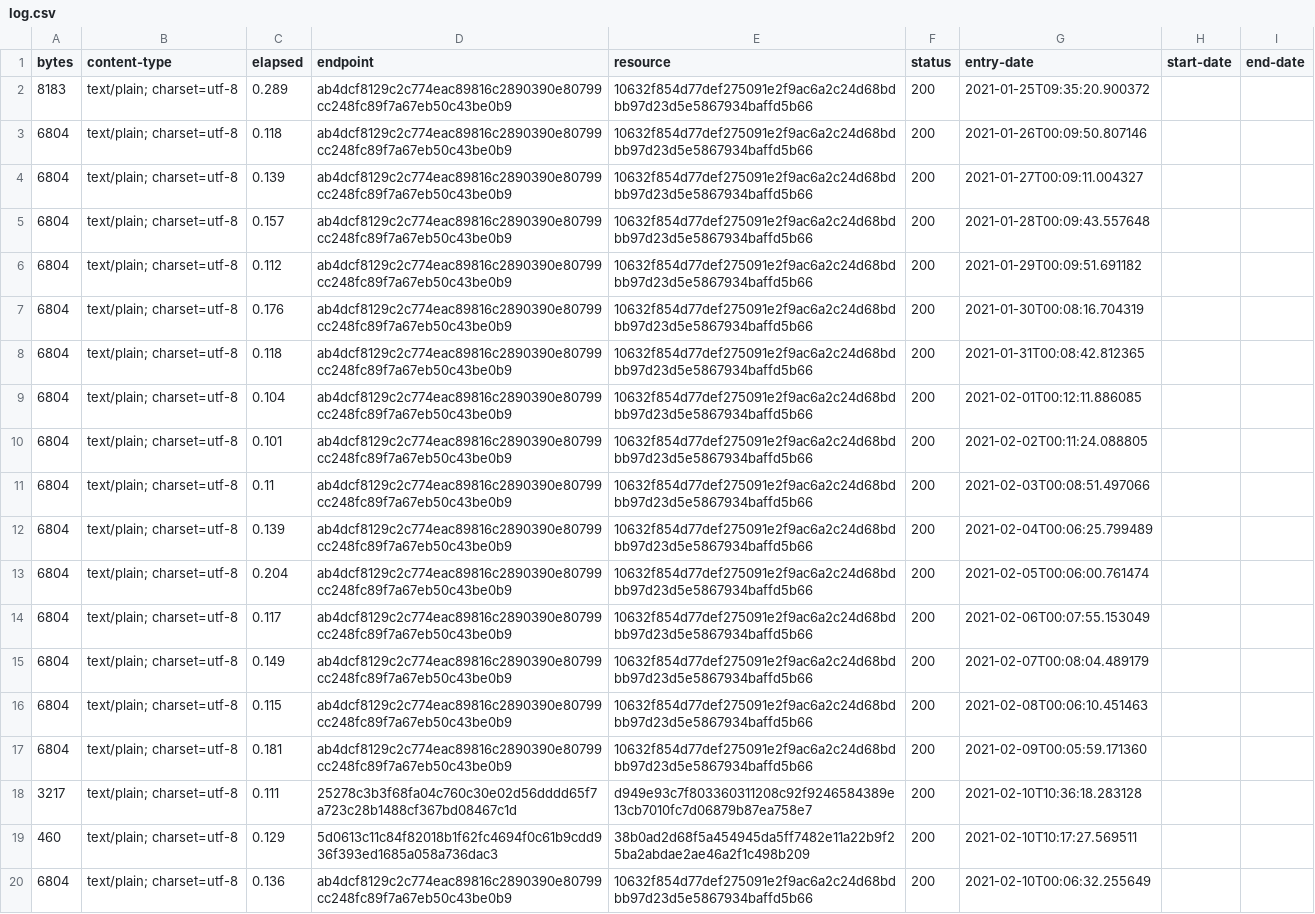
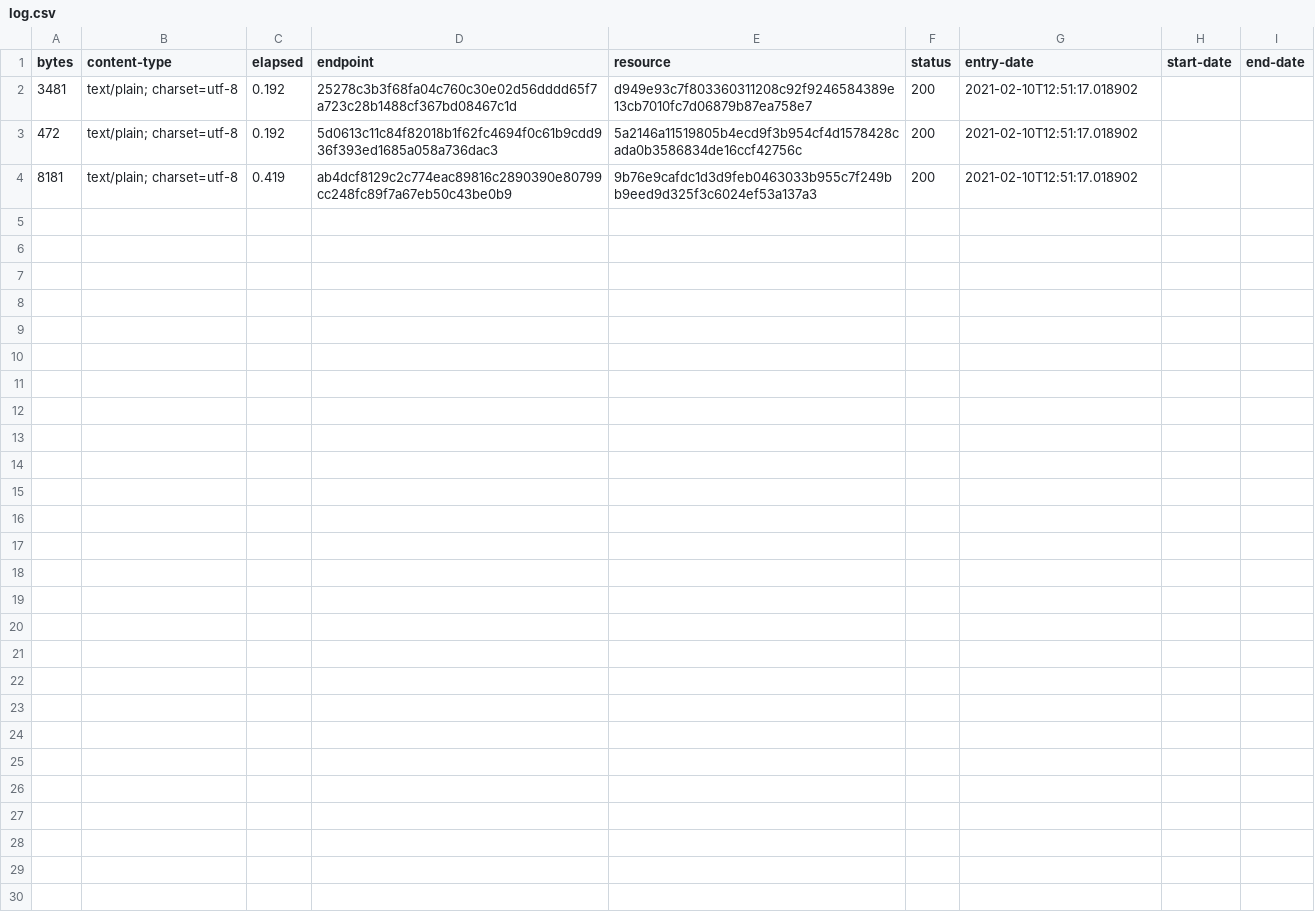
Before and after one commit to digital-land/development-plan-document-collection, a CSV file: collection/log.csv, drawn as a sheet.

Commit message:
Rebuild dataset without duplicates

```diff
--- a/collection/log.csv
+++ b/collection/log.csv
@@ -1,20 +1,4 @@
 bytes,content-type,elapsed,endpoint,resource,status,entry-date,start-date,end-date
-8183,text/plain; charset=utf-8,0.289,ab4dcf8129c2c774eac89816c2890390e80799cc248fc89f7a67eb50c43be0b9,10632f854d77def275091e2f9ac6a2c24d68bdbb97d23d5e5867934baffd5b66,200,2021-01-25T09:35:20.900372,,
-6804,text/plain; charset=utf-8,0.118,ab4dcf8129c2c774eac89816c2890390e80799cc248fc89f7a67eb50c43be0b9,10632f854d77def275091e2f9ac6a2c24d68bdbb97d23d5e5867934baffd5b66,200,2021-01-26T00:09:50.807146,,
-6804,text/plain; charset=utf-8,0.139,ab4dcf8129c2c774eac89816c2890390e80799cc248fc89f7a67eb50c43be0b9,10632f854d77def275091e2f9ac6a2c24d68bdbb97d23d5e5867934baffd5b66,200,2021-01-27T00:09:11.004327,,
-6804,text/plain; charset=utf-8,0.157,ab4dcf8129c2c774eac89816c2890390e80799cc248fc89f7a67eb50c43be0b9,10632f854d77def275091e2f9ac6a2c24d68bdbb97d23d5e5867934baffd5b66,200,2021-01-28T00:09:43.557648,,
-6804,text/plain; charset=utf-8,0.112,ab4dcf8129c2c774eac89816c2890390e80799cc248fc89f7a67eb50c43be0b9,10632f854d77def275091e2f9ac6a2c24d68bdbb97d23d5e5867934baffd5b66,200,2021-01-29T00:09:51.691182,,
-6804,text/plain; charset=utf-8,0.176,ab4dcf8129c2c774eac89816c2890390e80799cc248fc89f7a67eb50c43be0b9,10632f854d77def275091e2f9ac6a2c24d68bdbb97d23d5e5867934baffd5b66,200,2021-01-30T00:08:16.704319,,
-6804,text/plain; charset=utf-8,0.118,ab4dcf8129c2c774eac89816c2890390e80799cc248fc89f7a67eb50c43be0b9,10632f854d77def275091e2f9ac6a2c24d68bdbb97d23d5e5867934baffd5b66,200,2021-01-31T00:08:42.812365,,
-6804,text/plain; charset=utf-8,0.104,ab4dcf8129c2c774eac89816c2890390e80799cc248fc89f7a67eb50c43be0b9,10632f854d77def275091e2f9ac6a2c24d68bdbb97d23d5e5867934baffd5b66,200,2021-02-01T00:12:11.886085,,
-6804,text/plain; charset=utf-8,0.101,ab4dcf8129c2c774eac89816c2890390e80799cc248fc89f7a67eb50c43be0b9,10632f854d77def275091e2f9ac6a2c24d68bdbb97d23d5e5867934baffd5b66,200,2021-02-02T00:11:24.088805,,
-6804,text/plain; charset=utf-8,0.11,ab4dcf8129c2c774eac89816c2890390e80799cc248fc89f7a67eb50c43be0b9,10632f854d77def275091e2f9ac6a2c24d68bdbb97d23d5e5867934baffd5b66,200,2021-02-03T00:08:51.497066,,
-6804,text/plain; charset=utf-8,0.139,ab4dcf8129c2c774eac89816c2890390e80799cc248fc89f7a67eb50c43be0b9,10632f854d77def275091e2f9ac6a2c24d68bdbb97d23d5e5867934baffd5b66,200,2021-02-04T00:06:25.799489,,
-6804,text/plain; charset=utf-8,0.204,ab4dcf8129c2c774eac89816c2890390e80799cc248fc89f7a67eb50c43be0b9,10632f854d77def275091e2f9ac6a2c24d68bdbb97d23d5e5867934baffd5b66,200,2021-02-05T00:06:00.761474,,
-6804,text/plain; charset=utf-8,0.117,ab4dcf8129c2c774eac89816c2890390e80799cc248fc89f7a67eb50c43be0b9,10632f854d77def275091e2f9ac6a2c24d68bdbb97d23d5e5867934baffd5b66,200,2021-02-06T00:07:55.153049,,
-6804,text/plain; charset=utf-8,0.149,ab4dcf8129c2c774eac89816c2890390e80799cc248fc89f7a67eb50c43be0b9,10632f854d77def275091e2f9ac6a2c24d68bdbb97d23d5e5867934baffd5b66,200,2021-02-07T00:08:04.489179,,
-6804,text/plain; charset=utf-8,0.115,ab4dcf8129c2c774eac89816c2890390e80799cc248fc89f7a67eb50c43be0b9,10632f854d77def275091e2f9ac6a2c24d68bdbb97d23d5e5867934baffd5b66,200,2021-02-08T00:06:10.451463,,
-6804,text/plain; charset=utf-8,0.181,ab4dcf8129c2c774eac89816c2890390e80799cc248fc89f7a67eb50c43be0b9,10632f854d77def275091e2f9ac6a2c24d68bdbb97d23d5e5867934baffd5b66,200,2021-02-09T00:05:59.171360,,
-3217,text/plain; charset=utf-8,0.111,25278c3b3f68fa04c760c30e02d56dddd65f7a723c28b1488cf367bd08467c1d,d949e93c7f803360311208c92f9246584389e13cb7010fc7d06879b87ea758e7,200,2021-02-10T10:36:18.283128,,
-460,text/plain; charset=utf-8,0.129,5d0613c11c84f82018b1f62fc4694f0c61b9cdd936f393ed1685a058a736dac3,38b0ad2d68f5a454945da5ff7482e11a22b9f25ba2abdae2ae46a2f1c498b209,200,2021-02-10T10:17:27.569511,,
-6804,text/plain; charset=utf-8,0.136,ab4dcf8129c2c774eac89816c2890390e80799cc248fc89f7a67eb50c43be0b9,10632f854d77def275091e2f9ac6a2c24d68bdbb97d23d5e5867934baffd5b66,200,2021-02-10T00:06:32.255649,,
+3481,text/plain; charset=utf-8,0.192,25278c3b3f68fa04c760c30e02d56dddd65f7a723c28b1488cf367bd08467c1d,d949e93c7f803360311208c92f9246584389e13cb7010fc7d06879b87ea758e7,200,2021-02-10T12:51:17.018902,,
+472,text/plain; charset=utf-8,0.192,5d0613c11c84f82018b1f62fc4694f0c61b9cdd936f393ed1685a058a736dac3,5a2146a11519805b4ecd9f3b954cf4d1578428cada0b3586834de16ccf42756c,200,2021-02-10T12:51:17.018902,,
+8181,text/plain; charset=utf-8,0.419,ab4dcf8129c2c774eac89816c2890390e80799cc248fc89f7a67eb50c43be0b9,9b76e9cafdc1d3d9feb0463033b955c7f249bb9eed9d325f3c6024ef53a137a3,200,2021-02-10T12:51:17.018902,,
```
Also changed, not shown: collection/resource.csv, dataset/development-plan-document.csv, 29 other files.
